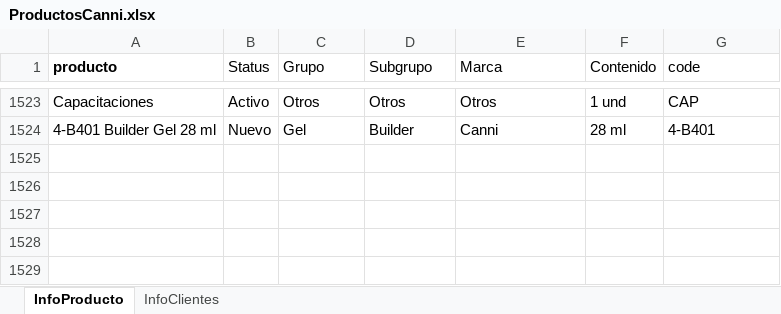
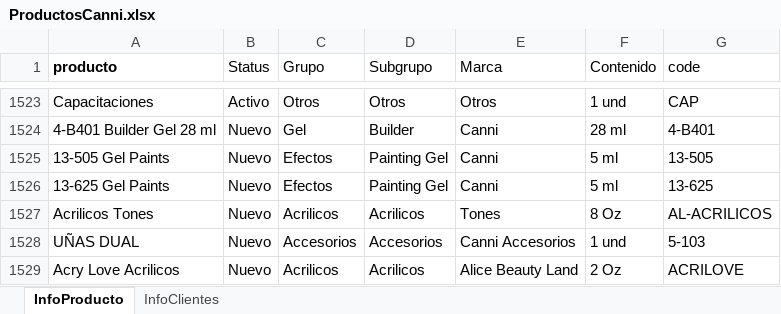
Before and after one commit to JCRR85/Documentos, an Excel workbook: ProductosCanni.xlsx, sheet InfoProducto, drawn as a sheet; only a part is shown, gaps mark what is left out; values as stored, in another font and other column widths than the file's, no borders; the diff names each change by its address in the sheet, - before the commit and + after, or states it on an @@ line.

Commit message:
Add files via upload

```diff
--- a/ProductosCanni.xlsx (sheet InfoProducto)
+++ b/ProductosCanni.xlsx (sheet InfoProducto)
+row 1525: 13-505 Gel Paints | Nuevo | Efectos | Painting Gel | Canni | 5 ml | 13-505
+row 1526: 13-625 Gel Paints | Nuevo | Efectos | Painting Gel | Canni | 5 ml | 13-625
+row 1527: Acrilicos Tones | Nuevo | Acrilicos | Acrilicos | Tones | 8 Oz | AL-ACRILICOS
+row 1528: UÑAS DUAL | Nuevo | Accesorios | Accesorios | Canni Accesorios | 1 und | 5-103
+row 1529: Acry Love Acrilicos | Nuevo | Acrilicos | Acrilicos | Alice Beauty Land | 2 Oz | ACRILOVE
```
